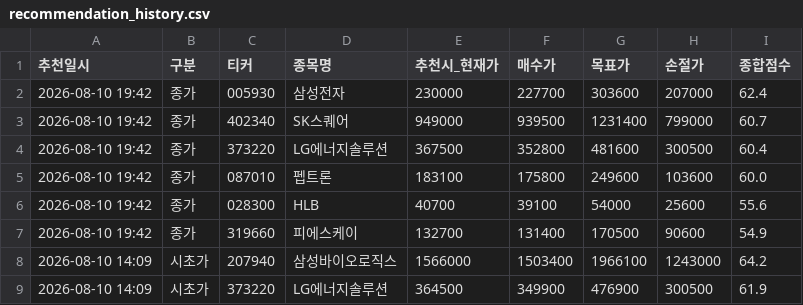
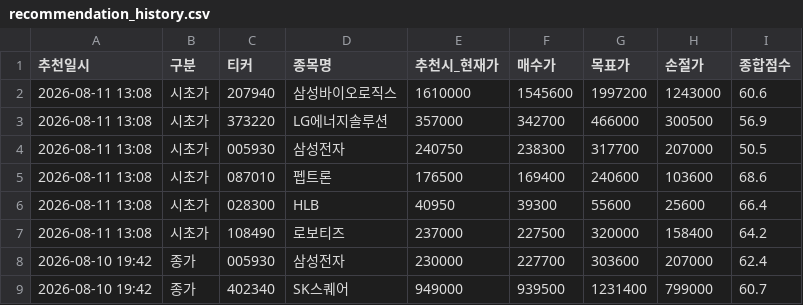
Before and after one commit to s2h9917/psg, a CSV file: recommendation_history.csv, drawn as a sheet; only a part is shown; the shorter side is filled out with more unchanged rows.

```diff
--- a/recommendation_history.csv
+++ b/recommendation_history.csv
@@ -1,2 +1,8 @@
 추천일시,구분,티커,종목명,추천시_현재가,매수가,목표가,손절가,종합점수
+2026-08-11 13:08,시초가,207940,삼성바이오로직스,1610000,1545600,1997200,1243000,60.6
+2026-08-11 13:08,시초가,373220,LG에너지솔루션,357000,342700,466000,300500,56.9
+2026-08-11 13:08,시초가,005930,삼성전자,240750,238300,317700,207000,50.5
+2026-08-11 13:08,시초가,087010,펩트론,176500,169400,240600,103600,68.6
+2026-08-11 13:08,시초가,028300,HLB,40950,39300,55600,25600,66.4
+2026-08-11 13:08,시초가,108490,로보티즈,237000,227500,320000,158400,64.2
 2026-08-10 19:42,종가,005930,삼성전자,230000,227700,303600,207000,62.4
```
